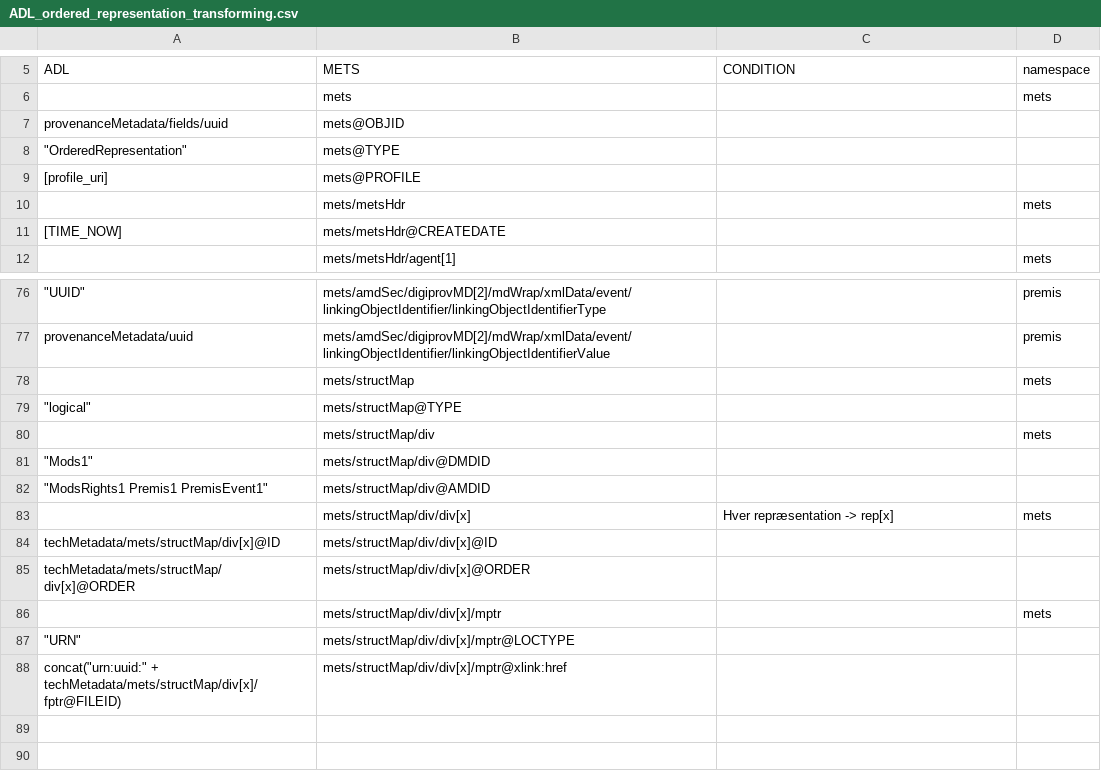
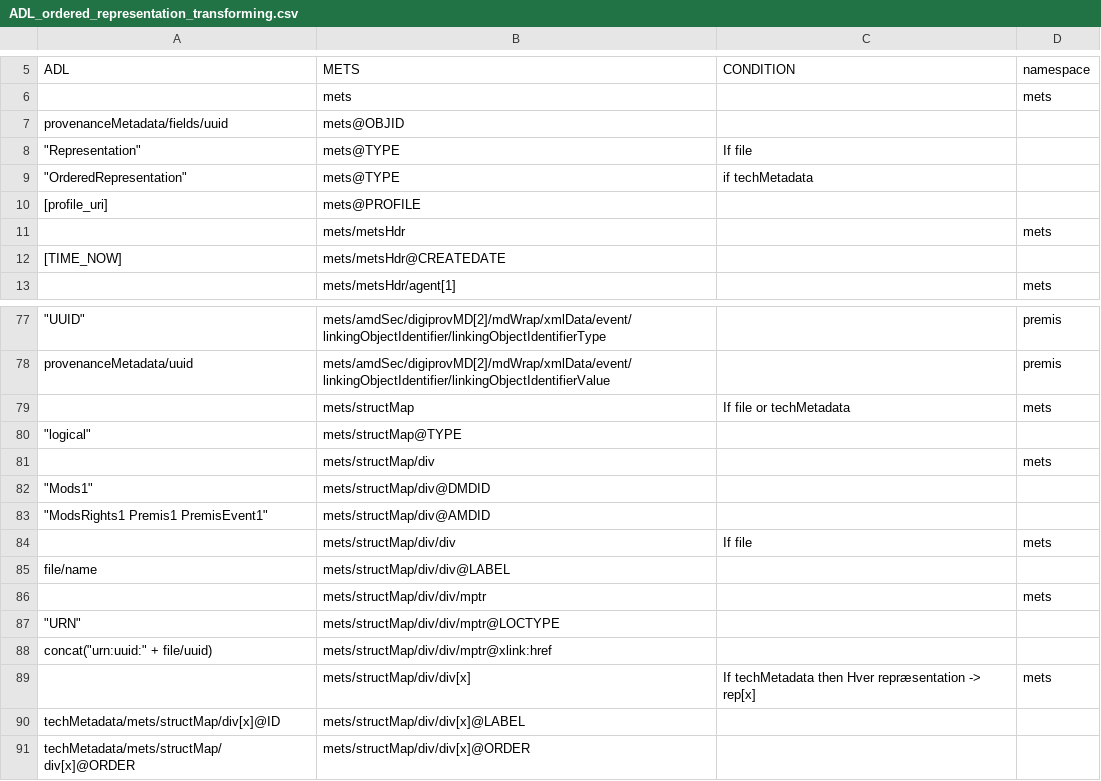
Before and after one commit to kb-dk/Yggdrasil, a CSV file: src/main/resources/doc/ADL_ordered_representation_transforming.csv, drawn as a sheet; only a part is shown, gaps mark what is left out; the shorter side is filled out with more unchanged rows; addresses are those after the commit; the diff names each change by its address in the sheet, - before the commit and + after, or states it on an @@ line.

Commit message:
Added single file representation.

```diff
--- a/src/main/resources/doc/ADL_ordered_representation_transforming.csv
+++ b/src/main/resources/doc/ADL_ordered_representation_transforming.csv
+row 8: "Representation" | mets@TYPE | If file
-C9 (CONDITION): (empty)
+C9 (CONDITION): if techMetadata
-C79 (CONDITION): (empty)
+C79 (CONDITION): If file or techMetadata
+row 84:  | mets/structMap/div/div | If file | mets
+row 85: file/name | mets/structMap/div/div@LABEL
+row 86:  | mets/structMap/div/div/mptr |  | mets
+row 87: "URN" | mets/structMap/div/div/mptr@LOCTYPE
+row 88: concat("urn:uuid:" + file/uuid) | mets/structMap/div/div/mptr@xlink:href
-C89 (CONDITION): Hver repræsentation -> rep[x]
+C89 (CONDITION): If techMetadata then Hver repræsentation -> rep[x]
-B90 (METS): mets/structMap/div/div[x]@ID
+B90 (METS): mets/structMap/div/div[x]@LABEL
```
Also changed, not shown: 4 other files.
